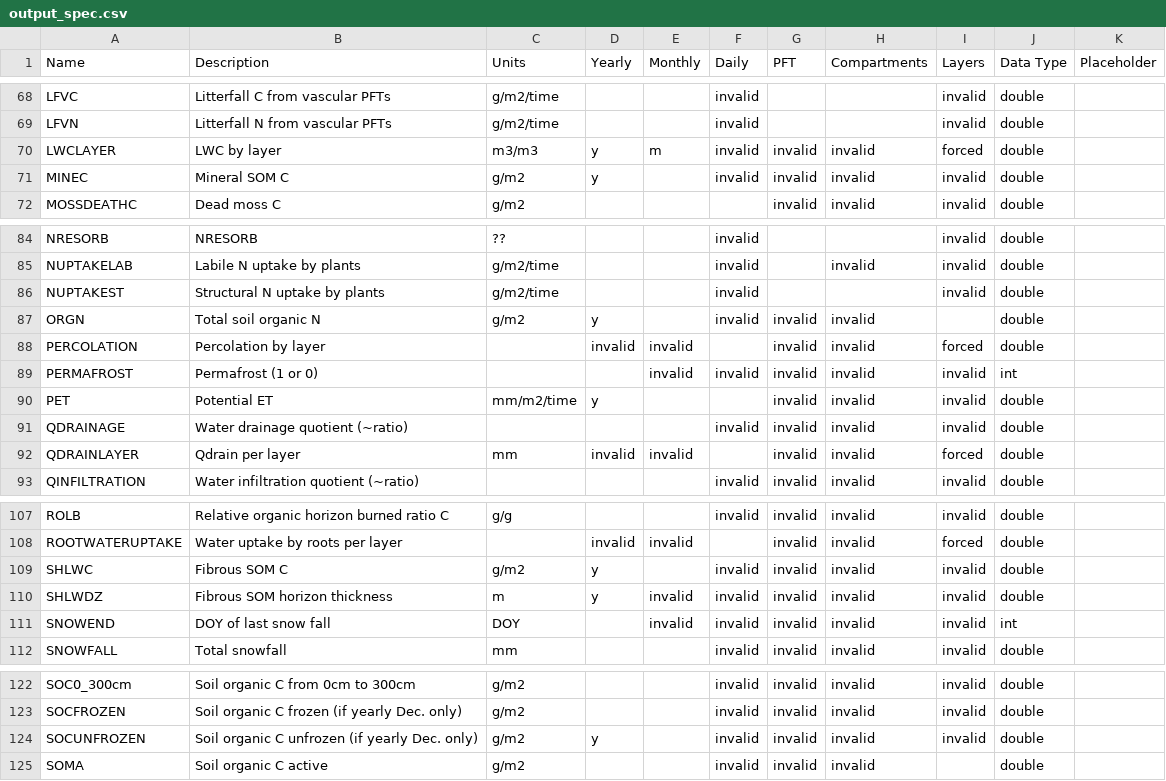
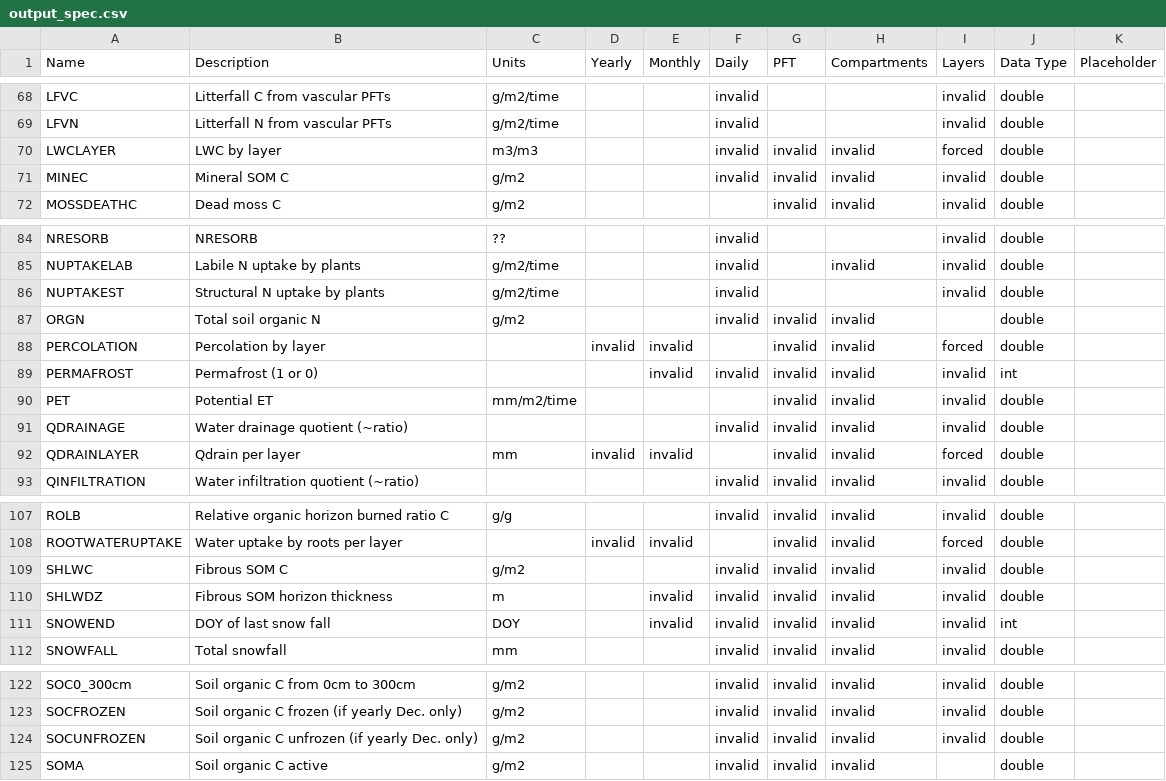
Before and after one commit to Elchin/dvm-dos-tem, a CSV file: config/output_spec.csv, drawn as a sheet; only a part is shown, gaps mark what is left out; the diff covers the shown part only.

```diff
--- a/config/output_spec.csv
+++ b/config/output_spec.csv
@@ -69,4 +69,4 @@ LFVC,Litterfall C from vascular PFTs,g/m2/time,,,invalid,,,invalid,double,
 LFVN,Litterfall N from vascular PFTs,g/m2/time,,,invalid,,,invalid,double,
-LWCLAYER,LWC by layer,m3/m3,y,m,invalid,invalid,invalid,forced,double,
-MINEC,Mineral SOM C,g/m2,y,,invalid,invalid,invalid,invalid,double,
+LWCLAYER,LWC by layer,m3/m3,,,invalid,invalid,invalid,forced,double,
+MINEC,Mineral SOM C,g/m2,,,invalid,invalid,invalid,invalid,double,
 MOSSDEATHC,Dead moss C,g/m2,,,,invalid,invalid,invalid,double,
@@ -86,6 +86,6 @@ NUPTAKELAB,Labile N uptake by plants,g/m2/time,,,invalid,,invalid,invalid,double
 NUPTAKEST,Structural N uptake by plants,g/m2/time,,,invalid,,,invalid,double,
-ORGN,Total soil organic N,g/m2,y,,invalid,invalid,invalid,,double,
+ORGN,Total soil organic N,g/m2,,,invalid,invalid,invalid,,double,
 PERCOLATION,Percolation by layer,,invalid,invalid,,invalid,invalid,forced,double,
 PERMAFROST,Permafrost (1 or 0),,,invalid,invalid,invalid,invalid,invalid,int,
-PET,Potential ET,mm/m2/time,y,,,invalid,invalid,invalid,double,
+PET,Potential ET,mm/m2/time,,,,invalid,invalid,invalid,double,
 QDRAINAGE,Water drainage quotient (~ratio),,,,invalid,invalid,invalid,invalid,double,
@@ -108,4 +108,4 @@ ROLB,Relative organic horizon burned ratio C,g/g,,,invalid,invalid,invalid,inval
 ROOTWATERUPTAKE,Water uptake by roots per layer,,invalid,invalid,,invalid,invalid,forced,double,
-SHLWC,Fibrous SOM C,g/m2,y,,invalid,invalid,invalid,invalid,double,
-SHLWDZ,Fibrous SOM horizon thickness,m,y,invalid,invalid,invalid,invalid,invalid,double,
+SHLWC,Fibrous SOM C,g/m2,,,invalid,invalid,invalid,invalid,double,
+SHLWDZ,Fibrous SOM horizon thickness,m,,invalid,invalid,invalid,invalid,invalid,double,
 SNOWEND,DOY of last snow fall,DOY,,invalid,invalid,invalid,invalid,invalid,int,
@@ -123,3 +123,3 @@ SOC0_300cm,Soil organic C from 0cm to 300cm,g/m2,,,invalid,invalid,invalid,inval
 SOCFROZEN,Soil organic C frozen (if yearly Dec. only),g/m2,,,invalid,invalid,invalid,invalid,double,
-SOCUNFROZEN,Soil organic C unfrozen (if yearly Dec. only),g/m2,y,,invalid,invalid,invalid,invalid,double,
+SOCUNFROZEN,Soil organic C unfrozen (if yearly Dec. only),g/m2,,,invalid,invalid,invalid,invalid,double,
 SOMA,Soil organic C active,g/m2,,,invalid,invalid,invalid,,double,
```
Also changed, not shown: 2 removed rows and 19 edited cells elsewhere in this file, 7 other files.
